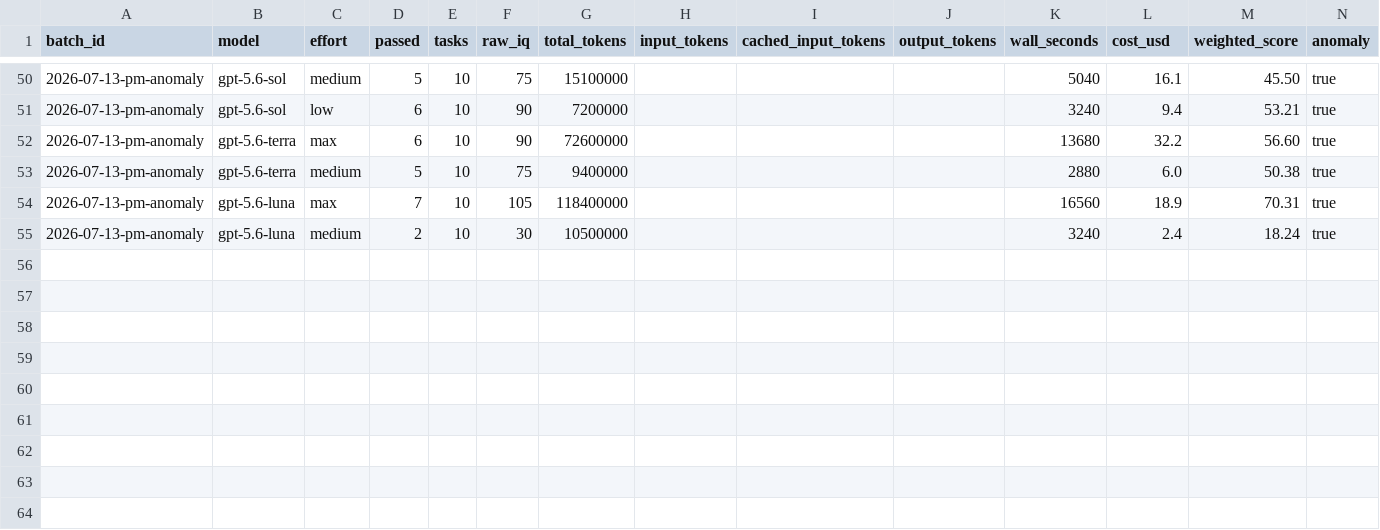
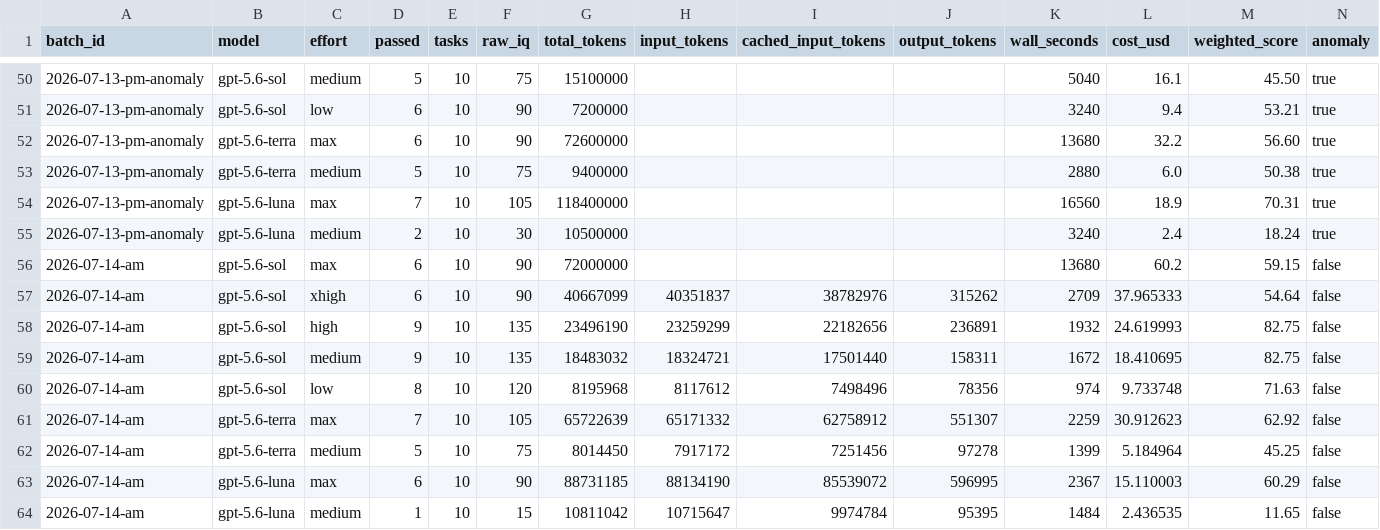
Before and after one commit to Lurk6725/codex-5.6-model-radar-, a CSV file: data/history/runs.csv, drawn as a sheet; only a part is shown, gaps mark what is left out; rows hold the shown columns only; the diff names each change by its address in the sheet, - before the commit and + after, or states it on an @@ line.

Commit message:
data: add 2026-07-14 AM weighted benchmark batch

```diff
--- a/data/history/runs.csv
+++ b/data/history/runs.csv
+row 56: 2026-07-14-am | gpt-5.6-sol | max | 6 | 10 | 90 | 72000000 |  |  |  | 13680 | 60.2 | 59.15 | false
+row 57: 2026-07-14-am | gpt-5.6-sol | xhigh | 6 | 10 | 90 | 40667099 | 40351837 | 38782976 | 315262 | 2709 | 37.965333 | 54.64 | false
+row 58: 2026-07-14-am | gpt-5.6-sol | high | 9 | 10 | 135 | 23496190 | 23259299 | 22182656 | 236891 | 1932 | 24.619993 | 82.75 | false
+row 59: 2026-07-14-am | gpt-5.6-sol | medium | 9 | 10 | 135 | 18483032 | 18324721 | 17501440 | 158311 | 1672 | 18.410695 | 82.75 | false
+row 60: 2026-07-14-am | gpt-5.6-sol | low | 8 | 10 | 120 | 8195968 | 8117612 | 7498496 | 78356 | 974 | 9.733748 | 71.63 | false
+row 61: 2026-07-14-am | gpt-5.6-terra | max | 7 | 10 | 105 | 65722639 | 65171332 | 62758912 | 551307 | 2259 | 30.912623 | 62.92 | false
+row 62: 2026-07-14-am | gpt-5.6-terra | medium | 5 | 10 | 75 | 8014450 | 7917172 | 7251456 | 97278 | 1399 | 5.184964 | 45.25 | false
+row 63: 2026-07-14-am | gpt-5.6-luna | max | 6 | 10 | 90 | 88731185 | 88134190 | 85539072 | 596995 | 2367 | 15.110003 | 60.29 | false
+row 64: 2026-07-14-am | gpt-5.6-luna | medium | 1 | 10 | 15 | 10811042 | 10715647 | 9974784 | 95395 | 1484 | 2.436535 | 11.65 | false
```
